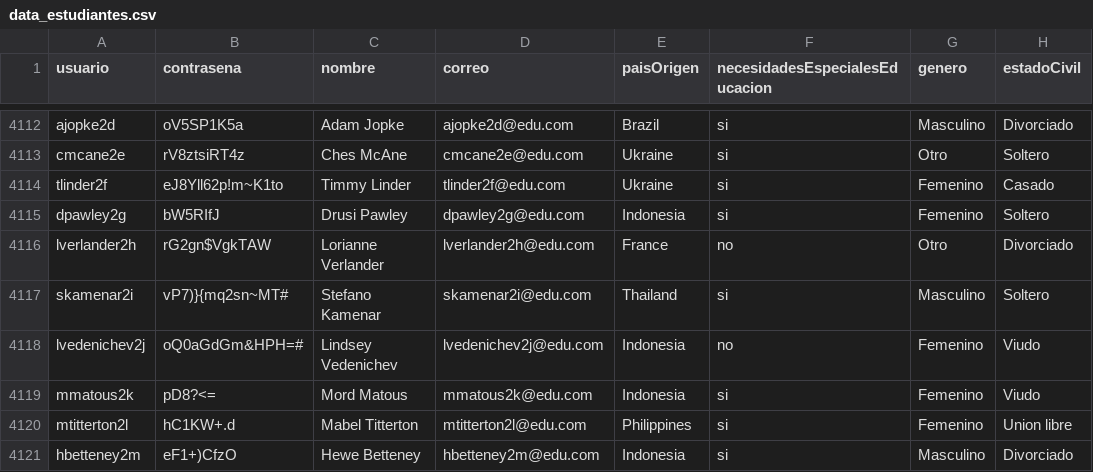
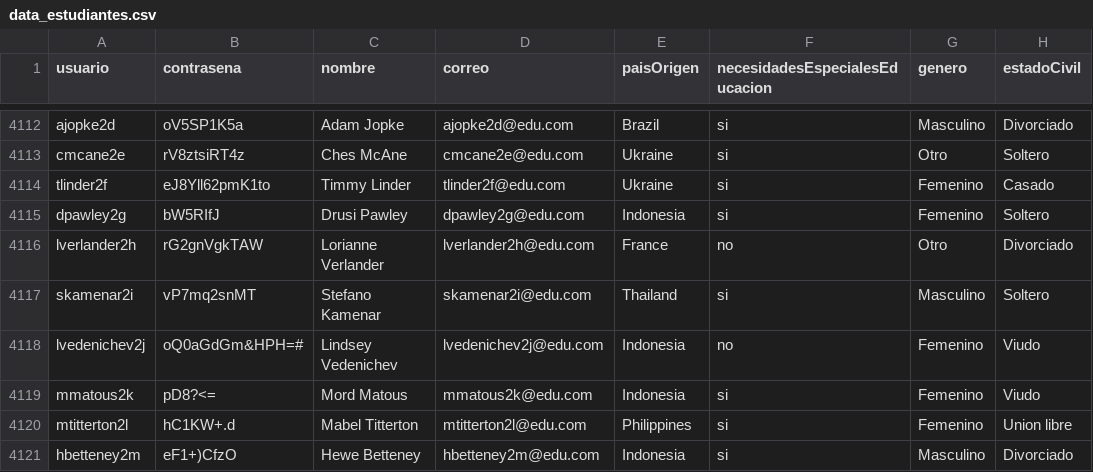
Before and after one commit to natam226/datasets_proyecto, a CSV file: more_data/preliminar/data_estudiantes.csv, drawn as a sheet; only a part is shown, gaps mark what is left out; the diff names each change by its address in the sheet, - before the commit and + after, or states it on an @@ line.

Commit message:
Update data_estudiantes.csv

```diff
--- a/more_data/preliminar/data_estudiantes.csv
+++ b/more_data/preliminar/data_estudiantes.csv
-B4114 (contrasena): eJ8Yll62p!m~K1to
+B4114 (contrasena): eJ8Yll62pmK1to
-B4116 (contrasena): rG2gn$VgkTAW
+B4116 (contrasena): rG2gnVgkTAW
-B4117 (contrasena): vP7)}{mq2sn~MT#
+B4117 (contrasena): vP7mq2snMT
```
